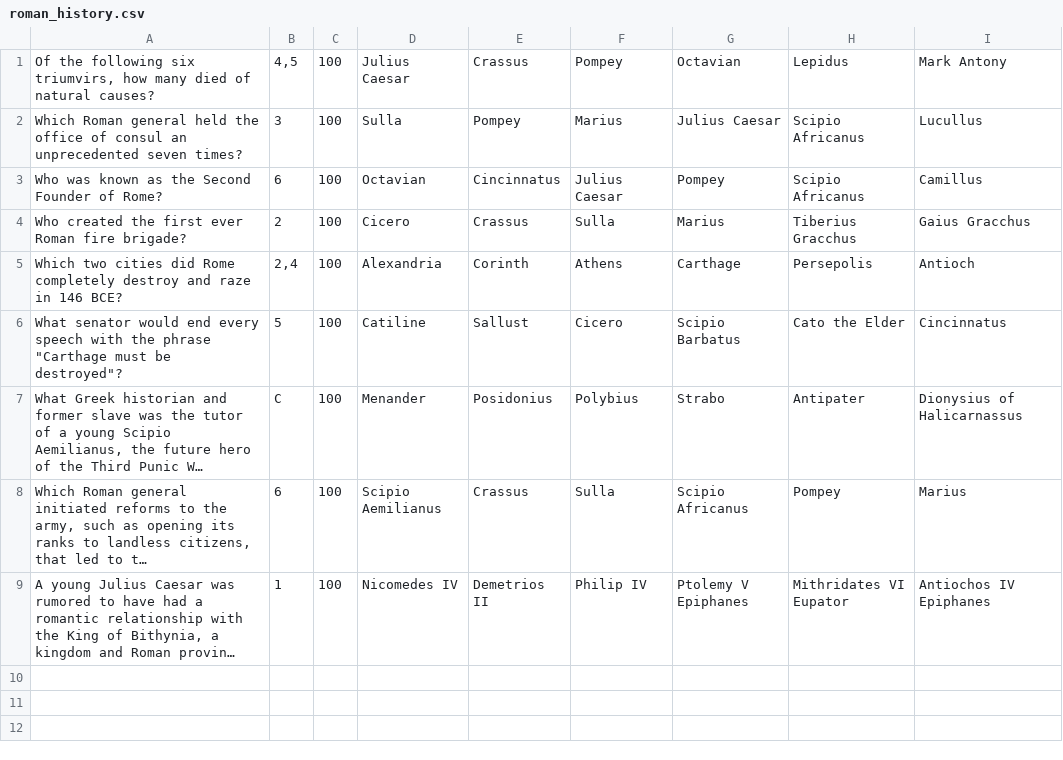
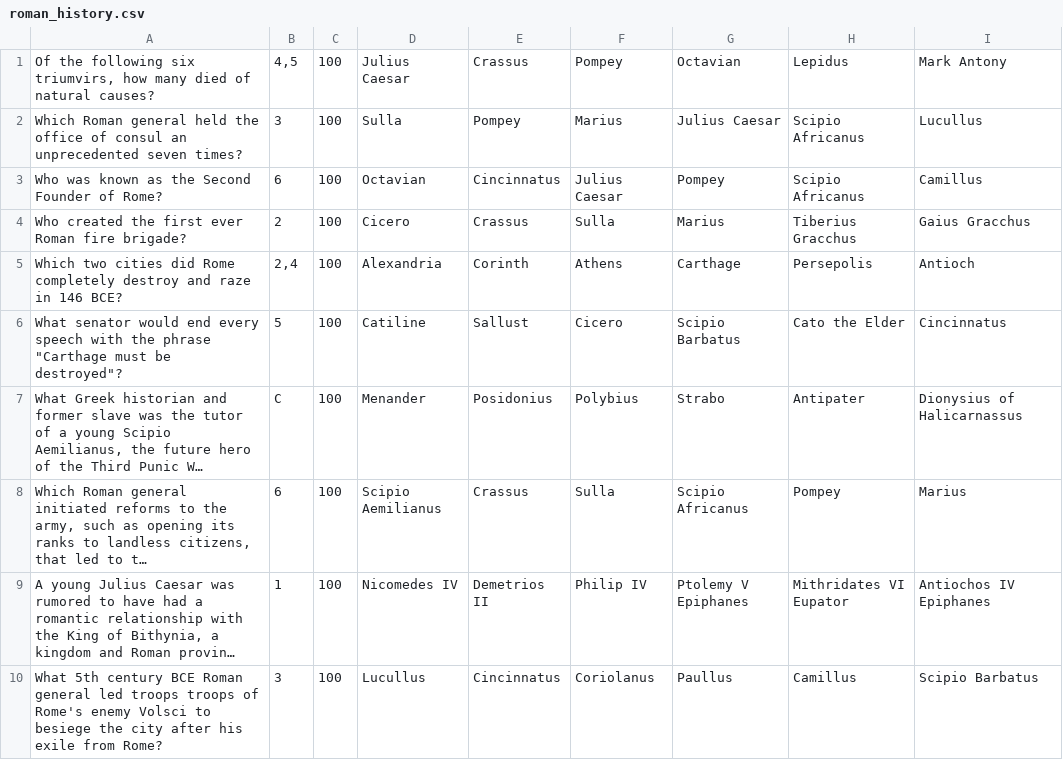
Before and after one commit to btoll/awesome-trivia, a CSV file: questions/roman_history.csv, drawn as a sheet; long unchanged cells end in …; the diff names each change by its address in the sheet, - before the commit and + after, or states it on an @@ line.

```diff
--- a/questions/roman_history.csv
+++ b/questions/roman_history.csv
+row 10: What 5th century BCE Roman general led troops troops of Rome's enemy Volsci to besiege the city after his exile from Rome? | 3 | 100 | Lucullus | Cincinnatus | Coriolanus | Paullus | Camillus | Scipio Barbatus
```
Also changed, not shown: 4 other files.
